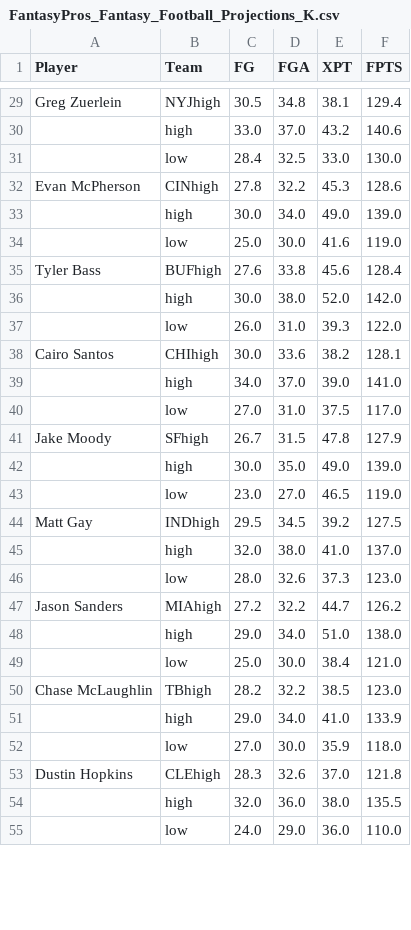
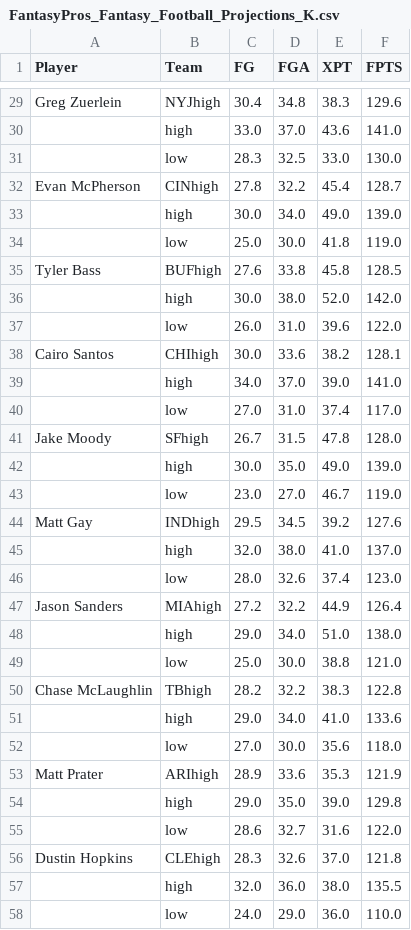
Before and after one commit to BenChristensen12/nfl-draft-wizard, a CSV file: utils/data/FantasyPros_Fantasy_Football_Projections_K.csv, drawn as a sheet; only a part is shown, gaps mark what is left out; the diff covers the shown part only.

```diff
--- a/utils/data/FantasyPros_Fantasy_Football_Projections_K.csv
+++ b/utils/data/FantasyPros_Fantasy_Football_Projections_K.csv
@@ -29,25 +29,28 @@
-"Greg Zuerlein","NYJhigh","30.5","34.8","38.1","129.4"
-"","high","33.0","37.0","43.2","140.6"
-"","low","28.4","32.5","33.0","130.0"
-"Evan McPherson","CINhigh","27.8","32.2","45.3","128.6"
+"Greg Zuerlein","NYJhigh","30.4","34.8","38.3","129.6"
+"","high","33.0","37.0","43.6","141.0"
+"","low","28.3","32.5","33.0","130.0"
+"Evan McPherson","CINhigh","27.8","32.2","45.4","128.7"
 "","high","30.0","34.0","49.0","139.0"
-"","low","25.0","30.0","41.6","119.0"
-"Tyler Bass","BUFhigh","27.6","33.8","45.6","128.4"
+"","low","25.0","30.0","41.8","119.0"
+"Tyler Bass","BUFhigh","27.6","33.8","45.8","128.5"
 "","high","30.0","38.0","52.0","142.0"
-"","low","26.0","31.0","39.3","122.0"
+"","low","26.0","31.0","39.6","122.0"
 "Cairo Santos","CHIhigh","30.0","33.6","38.2","128.1"
 "","high","34.0","37.0","39.0","141.0"
-"","low","27.0","31.0","37.5","117.0"
-"Jake Moody","SFhigh","26.7","31.5","47.8","127.9"
+"","low","27.0","31.0","37.4","117.0"
+"Jake Moody","SFhigh","26.7","31.5","47.8","128.0"
 "","high","30.0","35.0","49.0","139.0"
-"","low","23.0","27.0","46.5","119.0"
-"Matt Gay","INDhigh","29.5","34.5","39.2","127.5"
+"","low","23.0","27.0","46.7","119.0"
+"Matt Gay","INDhigh","29.5","34.5","39.2","127.6"
 "","high","32.0","38.0","41.0","137.0"
-"","low","28.0","32.6","37.3","123.0"
-"Jason Sanders","MIAhigh","27.2","32.2","44.7","126.2"
+"","low","28.0","32.6","37.4","123.0"
+"Jason Sanders","MIAhigh","27.2","32.2","44.9","126.4"
 "","high","29.0","34.0","51.0","138.0"
-"","low","25.0","30.0","38.4","121.0"
-"Chase McLaughlin","TBhigh","28.2","32.2","38.5","123.0"
-"","high","29.0","34.0","41.0","133.9"
-"","low","27.0","30.0","35.9","118.0"
+"","low","25.0","30.0","38.8","121.0"
+"Chase McLaughlin","TBhigh","28.2","32.2","38.3","122.8"
+"","high","29.0","34.0","41.0","133.6"
+"","low","27.0","30.0","35.6","118.0"
+"Matt Prater","ARIhigh","28.9","33.6","35.3","121.9"
+"","high","29.0","35.0","39.0","129.8"
+"","low","28.6","32.7","31.6","122.0"
 "Dustin Hopkins","CLEhigh","28.3","32.6","37.0","121.8"
```
Also changed, not shown: 6 added rows, 9 removed rows and 75 edited cells elsewhere in this file, utils/data/FantasyPros_Fantasy_Football_Projections_DST.csv, utils/data/FantasyPros_Fantasy_Football_Projections_QB.csv, 5 other files.
